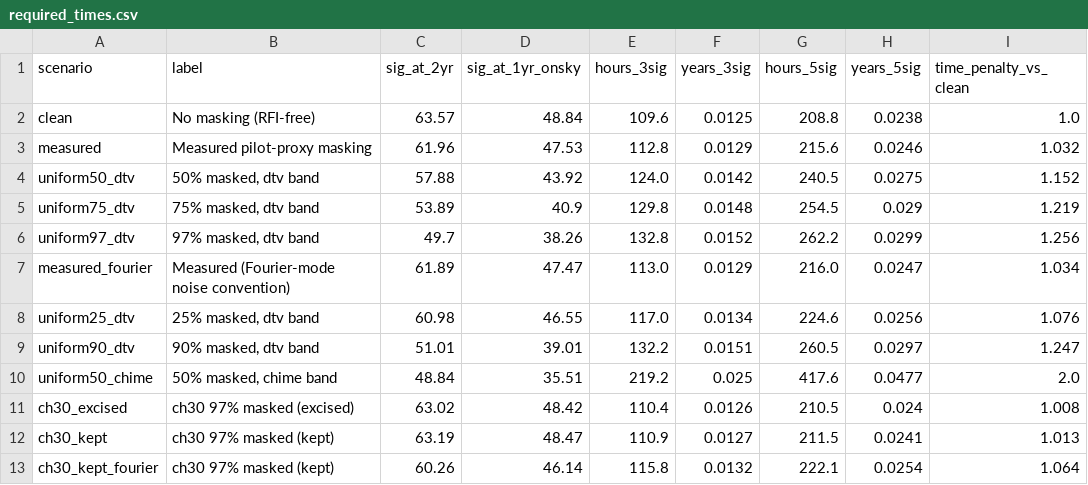
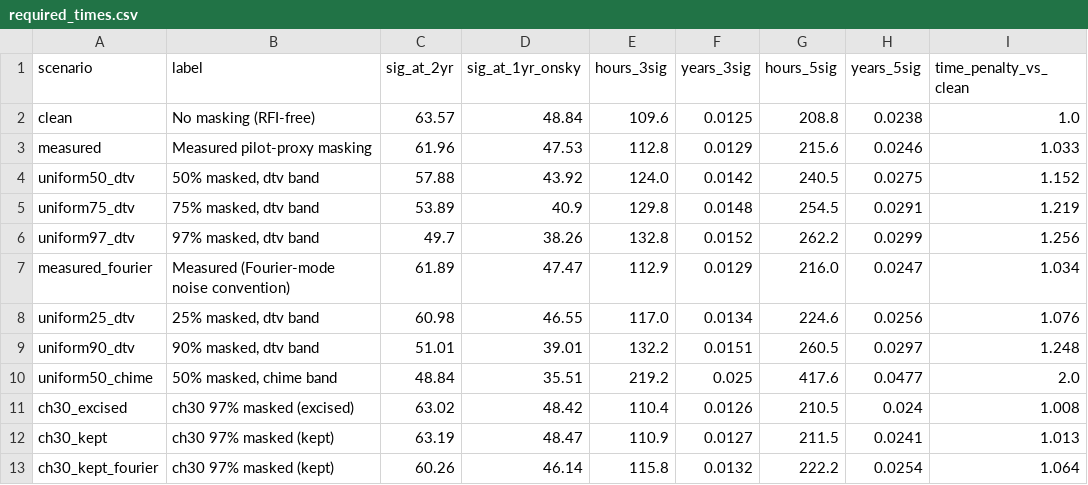
Before and after one commit to WVURAIL/RFIsher, a CSV file: out/required_times.csv, drawn as a sheet.

```diff
--- a/out/required_times.csv
+++ b/out/required_times.csv
@@ -2,9 +2,9 @@ scenario,label,sig_at_2yr,sig_at_1yr_onsky,hours_3sig,years_3sig,hours_5sig,year
 clean,No masking (RFI-free),63.57,48.84,109.6,0.0125,208.8,0.0238,1.0
-measured,Measured pilot-proxy masking,61.96,47.53,112.8,0.0129,215.6,0.0246,1.032
+measured,Measured pilot-proxy masking,61.96,47.53,112.8,0.0129,215.6,0.0246,1.033
 uniform50_dtv,"50% masked, dtv band",57.88,43.92,124.0,0.0142,240.5,0.0275,1.152
-uniform75_dtv,"75% masked, dtv band",53.89,40.9,129.8,0.0148,254.5,0.029,1.219
+uniform75_dtv,"75% masked, dtv band",53.89,40.9,129.8,0.0148,254.5,0.0291,1.219
 uniform97_dtv,"97% masked, dtv band",49.7,38.26,132.8,0.0152,262.2,0.0299,1.256
-measured_fourier,Measured (Fourier-mode noise convention),61.89,47.47,113.0,0.0129,216.0,0.0247,1.034
+measured_fourier,Measured (Fourier-mode noise convention),61.89,47.47,112.9,0.0129,216.0,0.0247,1.034
 uniform25_dtv,"25% masked, dtv band",60.98,46.55,117.0,0.0134,224.6,0.0256,1.076
-uniform90_dtv,"90% masked, dtv band",51.01,39.01,132.2,0.0151,260.5,0.0297,1.247
+uniform90_dtv,"90% masked, dtv band",51.01,39.01,132.2,0.0151,260.5,0.0297,1.248
 uniform50_chime,"50% masked, chime band",48.84,35.51,219.2,0.025,417.6,0.0477,2.0
@@ -12,2 +12,2 @@ ch30_excised,ch30 97% masked (excised),63.02,48.42,110.4,0.0126,210.5,0.024,1.00
 ch30_kept,ch30 97% masked (kept),63.19,48.47,110.9,0.0127,211.5,0.0241,1.013
-ch30_kept_fourier,ch30 97% masked (kept),60.26,46.14,115.8,0.0132,222.1,0.0254,1.064
+ch30_kept_fourier,ch30 97% masked (kept),60.26,46.14,115.8,0.0132,222.2,0.0254,1.064
```
Also changed, not shown: out/bin_level_targets.csv, out/fiducial_comparison.csv, 20 other files.
